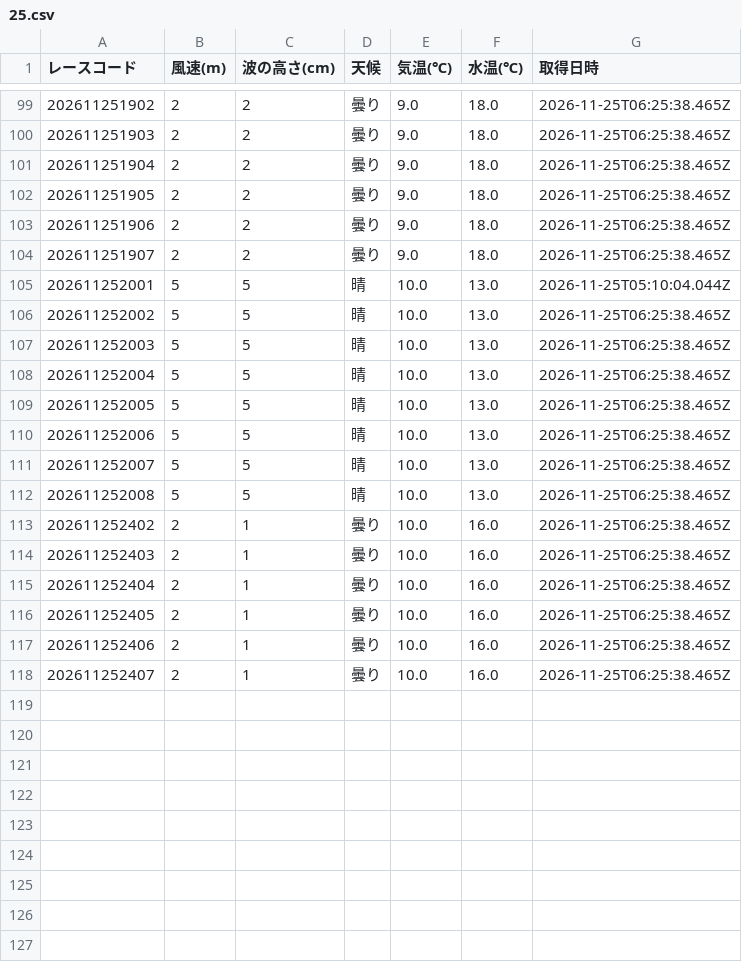
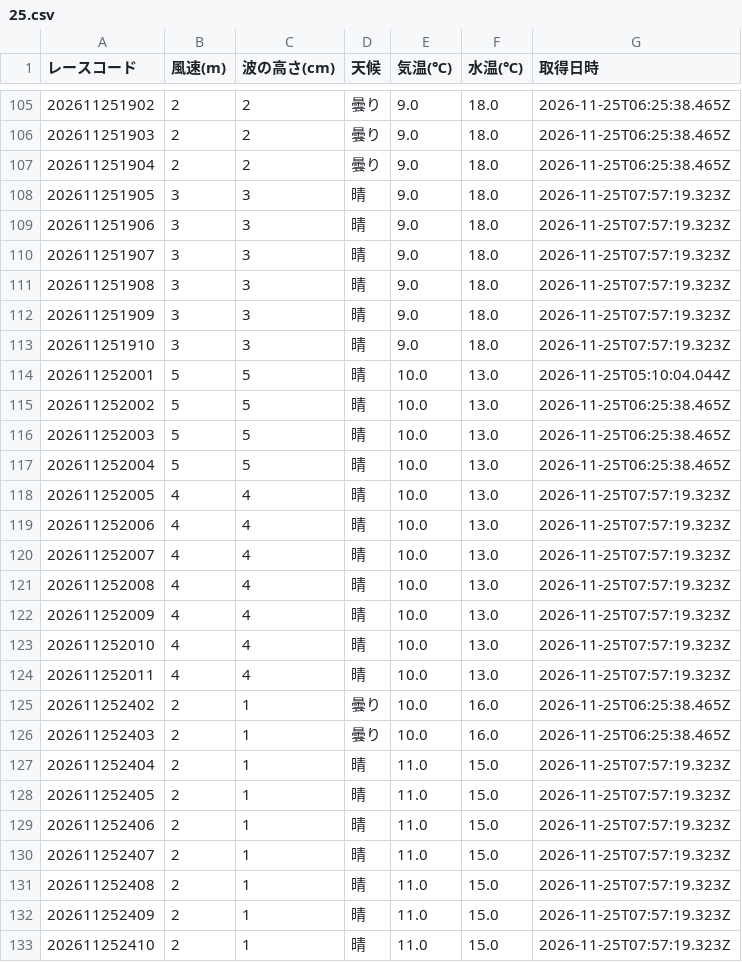
Before and after one commit to crm01300816/boat-analytics, a CSV file: public/data/previews/sui/2026/11/25.csv, drawn as a sheet; only a part is shown, gaps mark what is left out; the diff covers the shown part only.

```diff
--- a/public/data/previews/sui/2026/11/25.csv
+++ b/public/data/previews/sui/2026/11/25.csv
@@ -101,5 +107,8 @@
 202611251904,2,2,曇り,9.0,18.0,2026-11-25T06:25:38.465Z
-202611251905,2,2,曇り,9.0,18.0,2026-11-25T06:25:38.465Z
-202611251906,2,2,曇り,9.0,18.0,2026-11-25T06:25:38.465Z
-202611251907,2,2,曇り,9.0,18.0,2026-11-25T06:25:38.465Z
+202611251905,3,3,晴,9.0,18.0,2026-11-25T07:57:19.323Z
+202611251906,3,3,晴,9.0,18.0,2026-11-25T07:57:19.323Z
+202611251907,3,3,晴,9.0,18.0,2026-11-25T07:57:19.323Z
+202611251908,3,3,晴,9.0,18.0,2026-11-25T07:57:19.323Z
+202611251909,3,3,晴,9.0,18.0,2026-11-25T07:57:19.323Z
+202611251910,3,3,晴,9.0,18.0,2026-11-25T07:57:19.323Z
 202611252001,5,5,晴,10.0,13.0,2026-11-25T05:10:04.044Z
@@ -108,11 +117,17 @@
 202611252004,5,5,晴,10.0,13.0,2026-11-25T06:25:38.465Z
-202611252005,5,5,晴,10.0,13.0,2026-11-25T06:25:38.465Z
-202611252006,5,5,晴,10.0,13.0,2026-11-25T06:25:38.465Z
-202611252007,5,5,晴,10.0,13.0,2026-11-25T06:25:38.465Z
-202611252008,5,5,晴,10.0,13.0,2026-11-25T06:25:38.465Z
+202611252005,4,4,晴,10.0,13.0,2026-11-25T07:57:19.323Z
+202611252006,4,4,晴,10.0,13.0,2026-11-25T07:57:19.323Z
+202611252007,4,4,晴,10.0,13.0,2026-11-25T07:57:19.323Z
+202611252008,4,4,晴,10.0,13.0,2026-11-25T07:57:19.323Z
+202611252009,4,4,晴,10.0,13.0,2026-11-25T07:57:19.323Z
+202611252010,4,4,晴,10.0,13.0,2026-11-25T07:57:19.323Z
+202611252011,4,4,晴,10.0,13.0,2026-11-25T07:57:19.323Z
 202611252402,2,1,曇り,10.0,16.0,2026-11-25T06:25:38.465Z
 202611252403,2,1,曇り,10.0,16.0,2026-11-25T06:25:38.465Z
-202611252404,2,1,曇り,10.0,16.0,2026-11-25T06:25:38.465Z
-202611252405,2,1,曇り,10.0,16.0,2026-11-25T06:25:38.465Z
-202611252406,2,1,曇り,10.0,16.0,2026-11-25T06:25:38.465Z
-202611252407,2,1,曇り,10.0,16.0,2026-11-25T06:25:38.465Z
+202611252404,2,1,晴,11.0,15.0,2026-11-25T07:57:19.323Z
+202611252405,2,1,晴,11.0,15.0,2026-11-25T07:57:19.323Z
+202611252406,2,1,晴,11.0,15.0,2026-11-25T07:57:19.323Z
+202611252407,2,1,晴,11.0,15.0,2026-11-25T07:57:19.323Z
+202611252408,2,1,晴,11.0,15.0,2026-11-25T07:57:19.323Z
+202611252409,2,1,晴,11.0,15.0,2026-11-25T07:57:19.323Z
+202611252410,2,1,晴,11.0,15.0,2026-11-25T07:57:19.323Z
```
Also changed, not shown: 6 added rows and 15 edited cells elsewhere in this file, public/data/previews/stt/2026/11/25.csv, public/data/previews/tkz/2026/11/25.csv, 1 other file.
